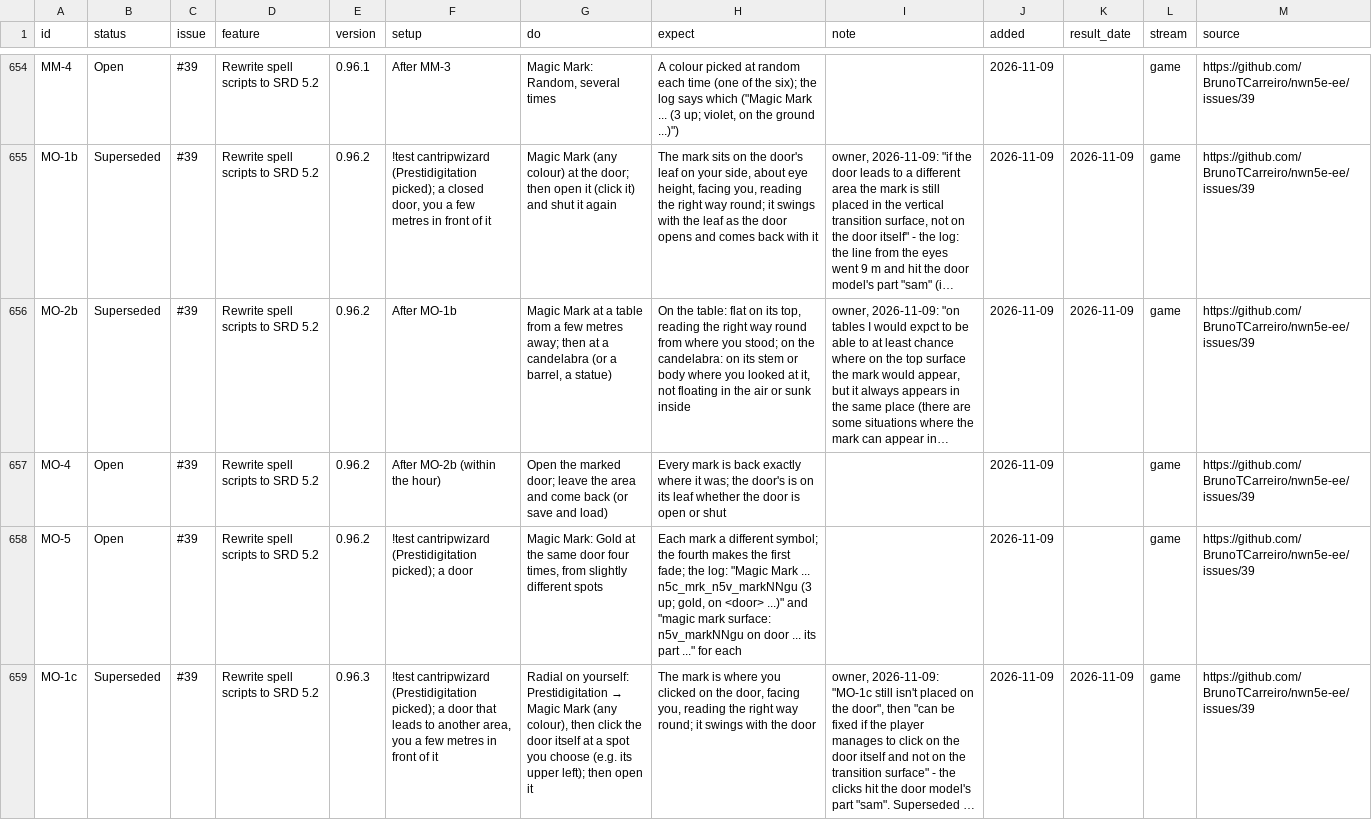
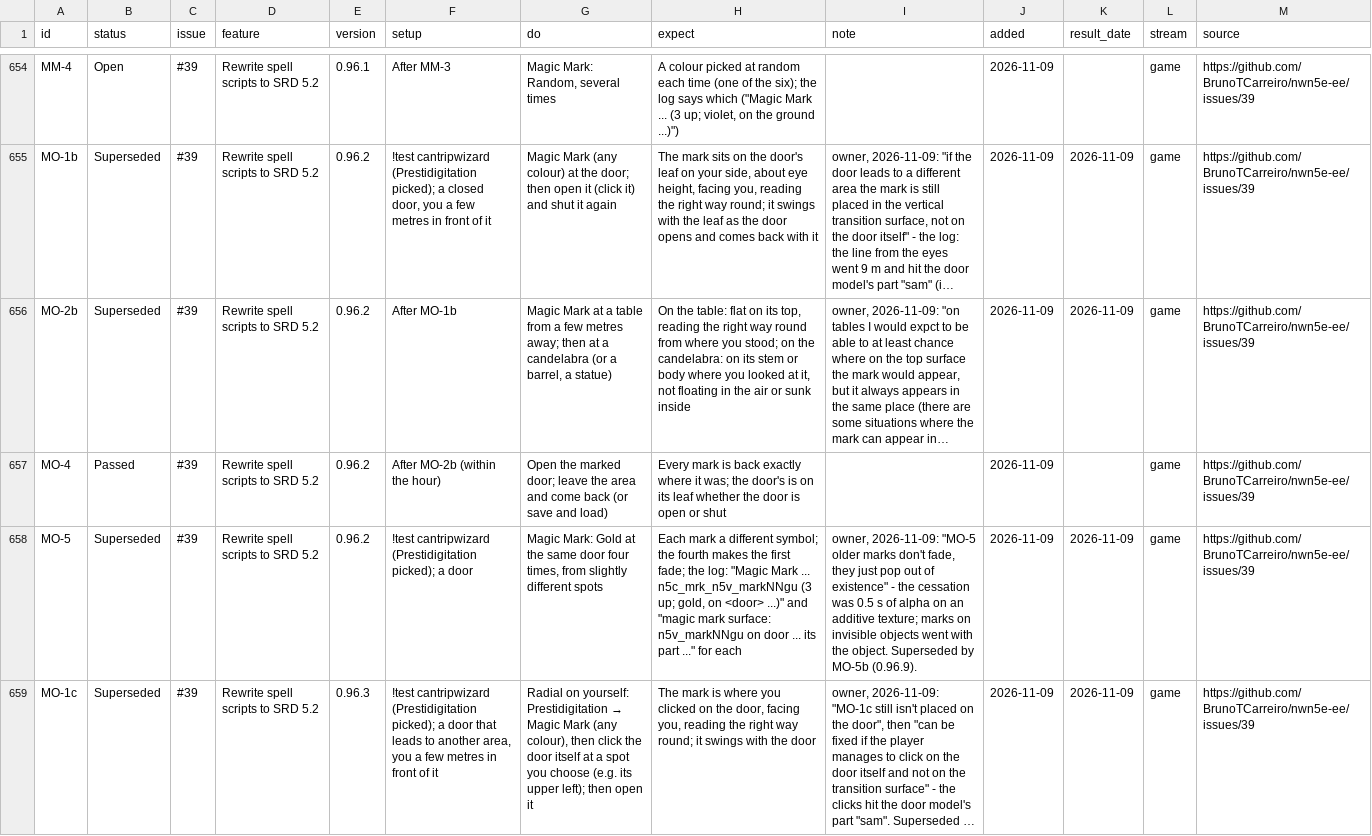
Before and after one commit to BrunoTCarreiro/nwn5e-ee, a CSV file: docs/tests.csv, drawn as a sheet; only a part is shown, gaps mark what is left out; long unchanged cells end in …; the diff covers the shown part only; the diff names each change by its address in the sheet, - before the commit and + after, or states it on an @@ line.

```diff
--- a/docs/tests.csv
+++ b/docs/tests.csv
-B657 (status): Open
+B657 (status): Passed
-B658 (status): Open
+B658 (status): Superseded
-I658 (note): (empty)
+I658 (note): owner, 2026-11-09: "MO-5 older marks don't fade, they just pop out of existence" - the cessation was 0.5 s of alpha on an additive texture; marks on invisible objects went with the object. Superseded by MO-5b (0.96.9).
-K658 (result_date): (empty)
+K658 (result_date): 2026-11-09
```
Also changed, not shown: 1 added row and 3 edited cells elsewhere in this file, 1 other file.
